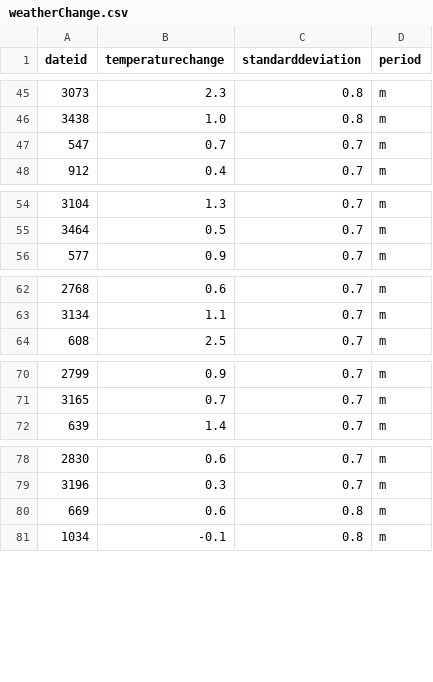
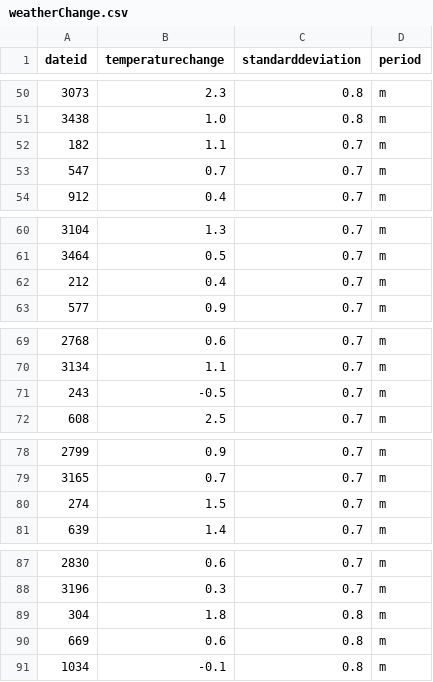
Before and after one commit to GabrielBG0/Australian-Fires-and-the-Role-of-Weather-in-Their-Numbers, a CSV file: Data Warehouse/Weather Change/weatherChange.csv, drawn as a sheet; only a part is shown, gaps mark what is left out; the diff covers the shown part only; the diff names each change by its address in the sheet, - before the commit and + after, or states it on an @@ line.

```diff
--- a/Data Warehouse/Weather Change/weatherChange.csv
+++ b/Data Warehouse/Weather Change/weatherChange.csv
+row 52: 182 | 1.1 | 0.7 | m
+row 62: 212 | 0.4 | 0.7 | m
+row 71: 243 | -0.5 | 0.7 | m
+row 80: 274 | 1.5 | 0.7 | m
+row 89: 304 | 1.8 | 0.8 | m
```
Also changed, not shown: 10 added rows elsewhere in this file, Datasets/Temperature change/DateTempChanges.csv, 2 other files.
